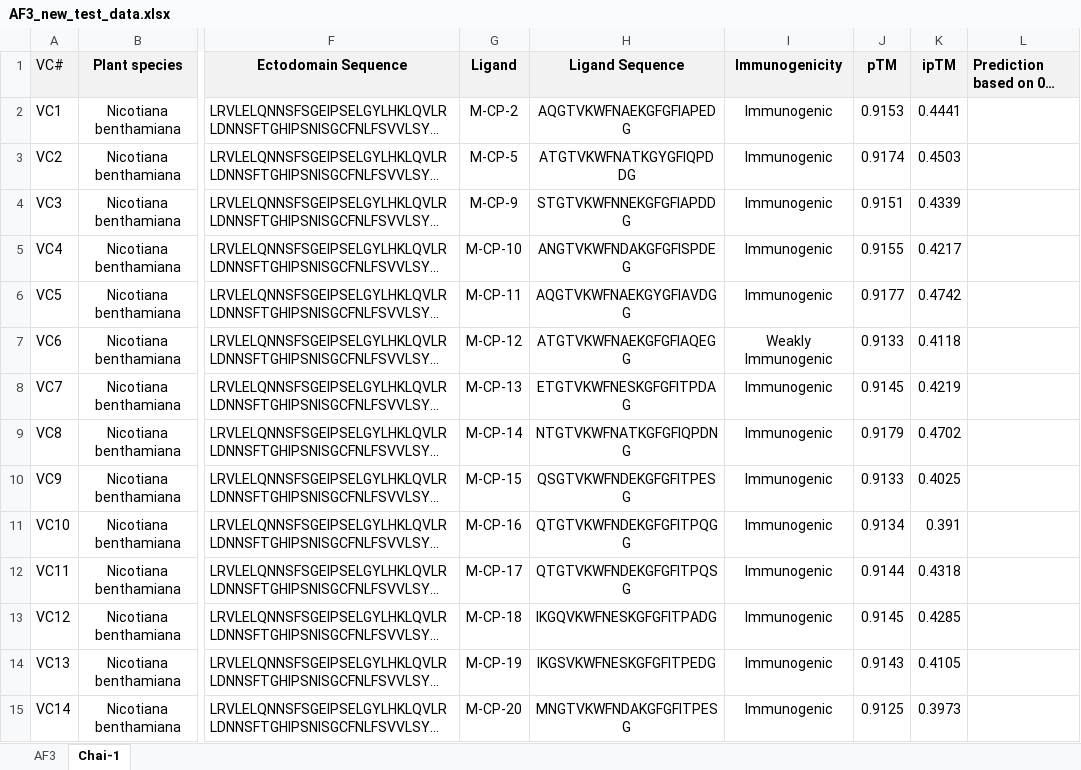
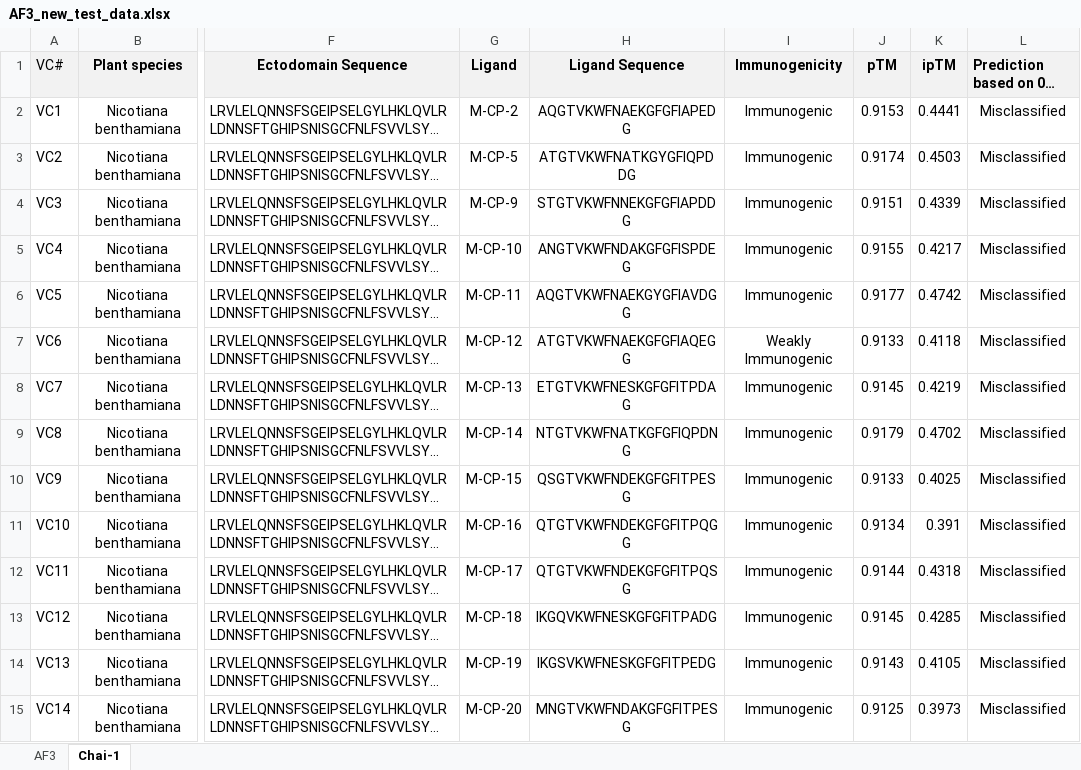
Before and after one commit to DanielleMStevens/mamp-prediction-ml, an Excel workbook: 10_alphafold_analysis/AF3_new_test_data.xlsx, sheet Chai-1, drawn as a sheet; only a part is shown, gaps mark what is left out; long unchanged cells end in …; values as stored, in another font and other column widths than the file's, no borders; the diff covers the shown part only; the diff names each change by its address in the sheet, - before the commit and + after, or states it on an @@ line.

Commit message:
fix error in AF3 prediction data

```diff
--- a/10_alphafold_analysis/AF3_new_test_data.xlsx (sheet Chai-1)
+++ b/10_alphafold_analysis/AF3_new_test_data.xlsx (sheet Chai-1)
-L2:L15: (empty)
+L2:L15: Misclassified
```
Also changed, not shown: 40 edited cells elsewhere in this sheet, sheet AF3.
